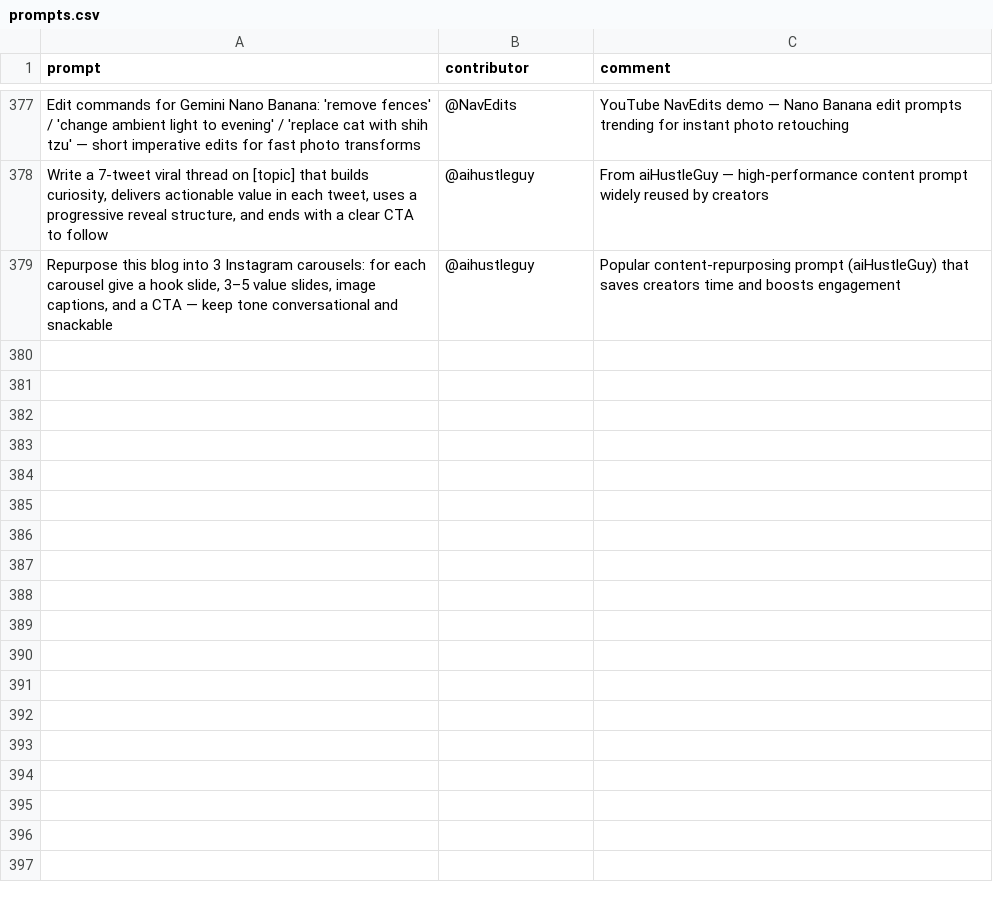
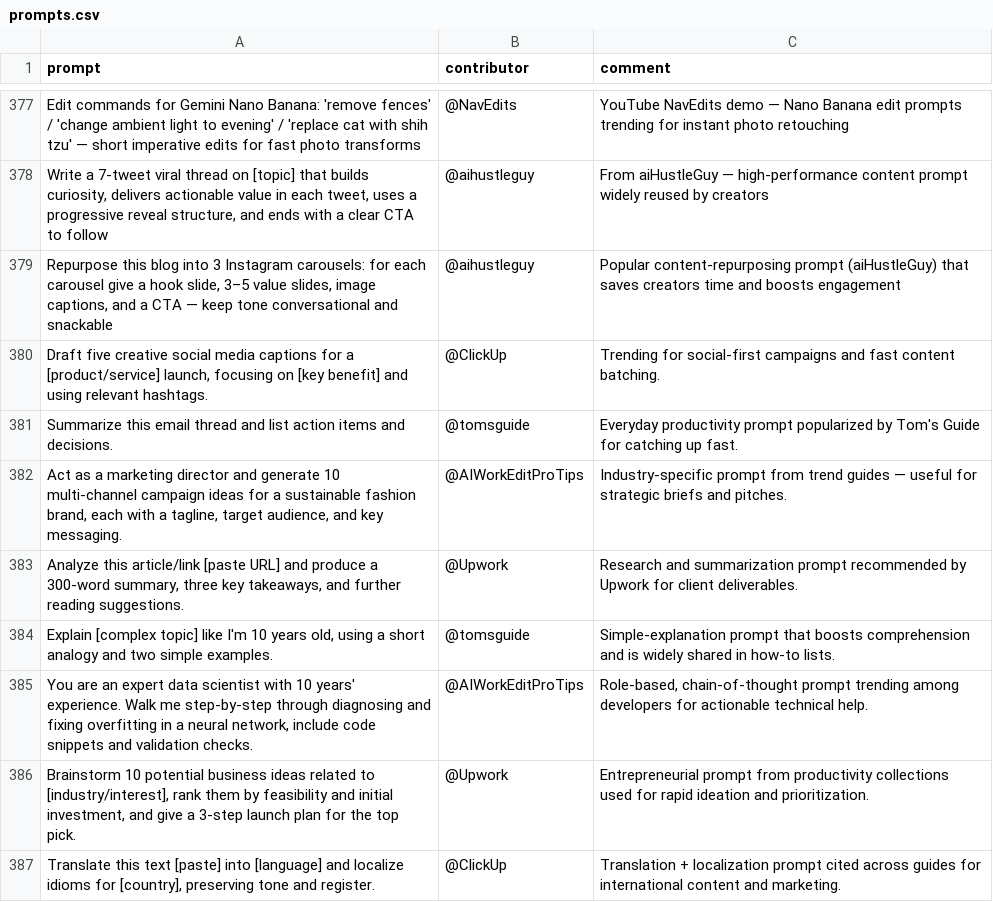
Before and after one commit to stancsz/awesome-trending-ai-prompts, a CSV file: gemini-text/prompts.csv, drawn as a sheet; only a part is shown, gaps mark what is left out; the diff names each change by its address in the sheet, - before the commit and + after, or states it on an @@ line.

```diff
--- a/gemini-text/prompts.csv
+++ b/gemini-text/prompts.csv
+row 380: Draft five creative social media captions for a [product/service] launch, focusing on [key benefit] and using relevant hashtags. | @ClickUp | Trending for social-first campaigns and fast content batching.
+row 381: Summarize this email thread and list action items and decisions. | @tomsguide | Everyday productivity prompt popularized by Tom's Guide for catching up fast.
+row 382: Act as a marketing director and generate 10 multi-channel campaign ideas for a sustainable fashion brand, each with a tagline, target audience, and key messaging. | @AIWorkEditProTips | Industry-specific prompt from trend guides — useful for strategic briefs and pitches.
+row 383: Analyze this article/link [paste URL] and produce a 300-word summary, three key takeaways, and further reading suggestions. | @Upwork | Research and summarization prompt recommended by Upwork for client deliverables.
+row 384: Explain [complex topic] like I'm 10 years old, using a short analogy and two simple examples. | @tomsguide | Simple-explanation prompt that boosts comprehension and is widely shared in how-to lists.
+row 385: You are an expert data scientist with 10 years' experience. Walk me step-by-step through diagnosing and fixing overfitting in a neural network, include code snippets and validation checks. | @AIWorkEditProTips | Role-based, chain-of-thought prompt trending among developers for actionable technical help.
+row 386: Brainstorm 10 potential business ideas related to [industry/interest], rank them by feasibility and initial investment, and give a 3-step launch plan for the top pick. | @Upwork | Entrepreneurial prompt from productivity collections used for rapid ideation and prioritization.
+row 387: Translate this text [paste] into [language] and localize idioms for [country], preserving tone and register. | @ClickUp | Translation + localization prompt cited across guides for international content and marketing.
```
Also changed, not shown: chatgpt-image/prompts.csv, claude/prompts.csv, 5 other files.
